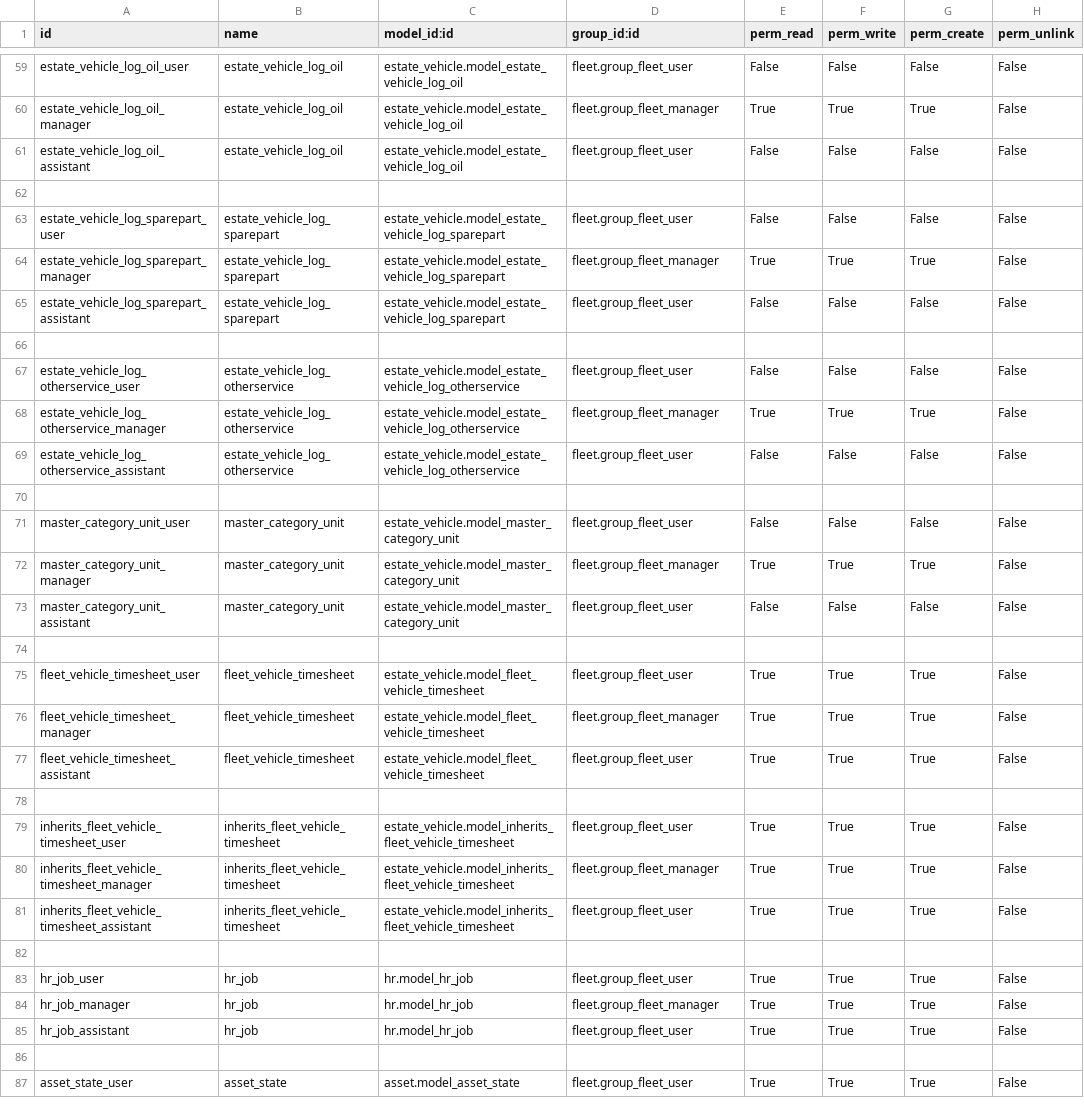
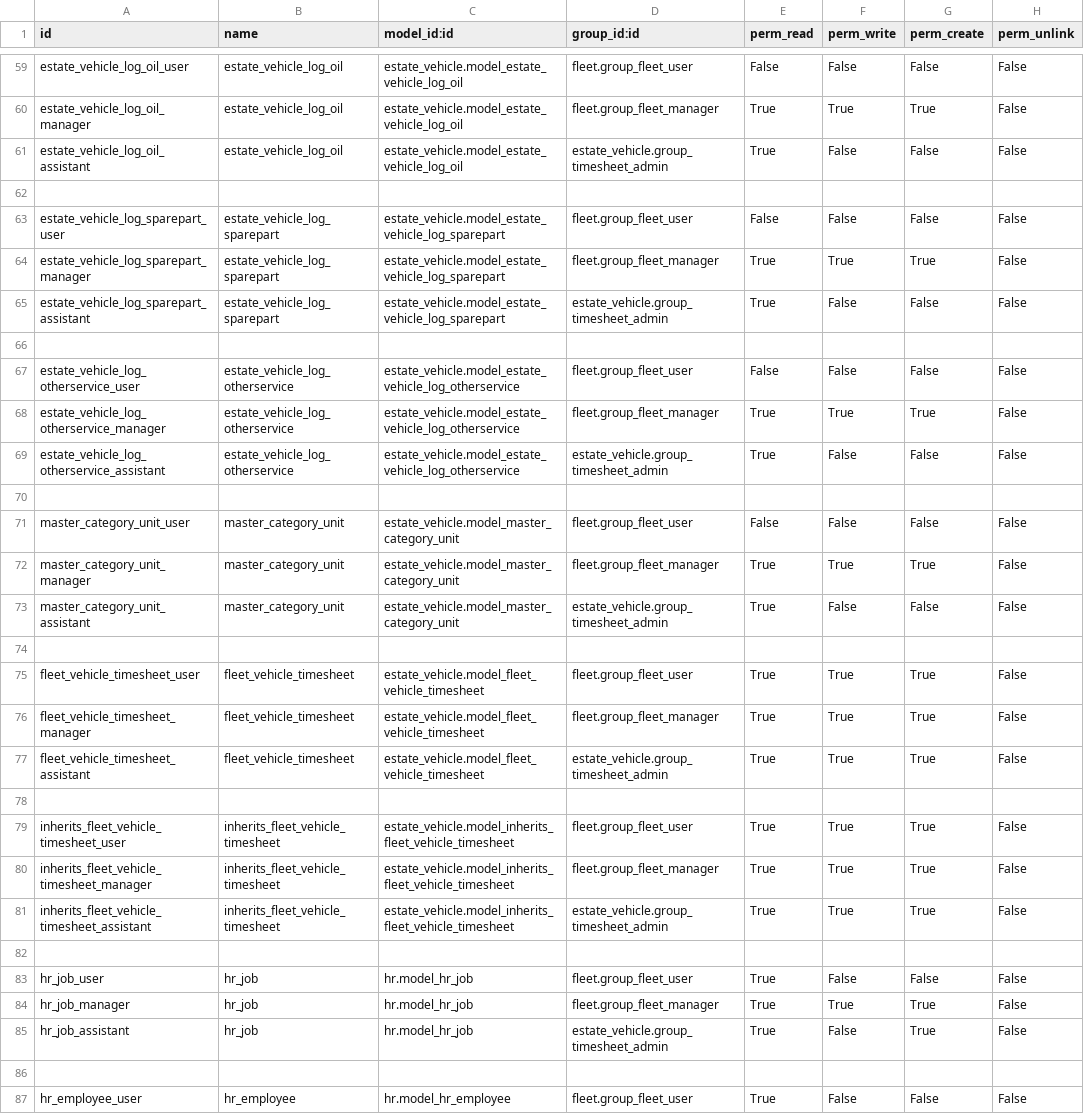
Before and after one commit to sutanto62/estate, a CSV file: estate_vehicle/security/ir.model.access.csv, drawn as a sheet; only a part is shown, gaps mark what is left out; the shorter side is filled out with more unchanged rows; the diff covers the shown part only.

Commit message:
[FIX] estate_workshop : 1.Fix bug ir.security for workshop planner 2.Fix bug in timesheet mecanic not calculated total time [FIX] estate_vehicle : 1.Fix bug ir.security for timesheet_admin 2.Fix bug model inherits cannot delete this parent model

```diff
--- a/estate_vehicle/security/ir.model.access.csv
+++ b/estate_vehicle/security/ir.model.access.csv
@@ -60,3 +60,3 @@ id,name,model_id:id,group_id:id,perm_read,perm_write,perm_create,perm_unlink
 "estate_vehicle_log_oil_manager","estate_vehicle_log_oil","estate_vehicle.model_estate_vehicle_log_oil","fleet.group_fleet_manager","True","True","True","False"
-"estate_vehicle_log_oil_assistant","estate_vehicle_log_oil","estate_vehicle.model_estate_vehicle_log_oil","fleet.group_fleet_user","False","False","False","False"
+"estate_vehicle_log_oil_assistant","estate_vehicle_log_oil","estate_vehicle.model_estate_vehicle_log_oil","estate_vehicle.group_timesheet_admin","True","False","False","False"
 
@@ -64,3 +64,3 @@ id,name,model_id:id,group_id:id,perm_read,perm_write,perm_create,perm_unlink
 "estate_vehicle_log_sparepart_manager","estate_vehicle_log_sparepart","estate_vehicle.model_estate_vehicle_log_sparepart","fleet.group_fleet_manager","True","True","True","False"
-"estate_vehicle_log_sparepart_assistant","estate_vehicle_log_sparepart","estate_vehicle.model_estate_vehicle_log_sparepart","fleet.group_fleet_user","False","False","False","False"
+"estate_vehicle_log_sparepart_assistant","estate_vehicle_log_sparepart","estate_vehicle.model_estate_vehicle_log_sparepart","estate_vehicle.group_timesheet_admin","True","False","False","False"
 
@@ -68,3 +68,3 @@ id,name,model_id:id,group_id:id,perm_read,perm_write,perm_create,perm_unlink
 "estate_vehicle_log_otherservice_manager","estate_vehicle_log_otherservice","estate_vehicle.model_estate_vehicle_log_otherservice","fleet.group_fleet_manager","True","True","True","False"
-"estate_vehicle_log_otherservice_assistant","estate_vehicle_log_otherservice","estate_vehicle.model_estate_vehicle_log_otherservice","fleet.group_fleet_user","False","False","False","False"
+"estate_vehicle_log_otherservice_assistant","estate_vehicle_log_otherservice","estate_vehicle.model_estate_vehicle_log_otherservice","estate_vehicle.group_timesheet_admin","True","False","False","False"
 
@@ -72,3 +72,3 @@ id,name,model_id:id,group_id:id,perm_read,perm_write,perm_create,perm_unlink
 "master_category_unit_manager","master_category_unit","estate_vehicle.model_master_category_unit","fleet.group_fleet_manager","True","True","True","False"
-"master_category_unit_assistant","master_category_unit","estate_vehicle.model_master_category_unit","fleet.group_fleet_user","False","False","False","False"
+"master_category_unit_assistant","master_category_unit","estate_vehicle.model_master_category_unit","estate_vehicle.group_timesheet_admin","True","False","False","False"
 
@@ -76,3 +76,3 @@ id,name,model_id:id,group_id:id,perm_read,perm_write,perm_create,perm_unlink
 "fleet_vehicle_timesheet_manager","fleet_vehicle_timesheet","estate_vehicle.model_fleet_vehicle_timesheet","fleet.group_fleet_manager","True","True","True","False"
-"fleet_vehicle_timesheet_assistant","fleet_vehicle_timesheet","estate_vehicle.model_fleet_vehicle_timesheet","fleet.group_fleet_user","True","True","True","False"
+"fleet_vehicle_timesheet_assistant","fleet_vehicle_timesheet","estate_vehicle.model_fleet_vehicle_timesheet","estate_vehicle.group_timesheet_admin","True","True","True","False"
 
@@ -80,6 +80,8 @@ id,name,model_id:id,group_id:id,perm_read,perm_write,perm_create,perm_unlink
 "inherits_fleet_vehicle_timesheet_manager","inherits_fleet_vehicle_timesheet","estate_vehicle.model_inherits_fleet_vehicle_timesheet","fleet.group_fleet_manager","True","True","True","False"
-"inherits_fleet_vehicle_timesheet_assistant","inherits_fleet_vehicle_timesheet","estate_vehicle.model_inherits_fleet_vehicle_timesheet","fleet.group_fleet_user","True","True","True","False"
+"inherits_fleet_vehicle_timesheet_assistant","inherits_fleet_vehicle_timesheet","estate_vehicle.model_inherits_fleet_vehicle_timesheet","estate_vehicle.group_timesheet_admin","True","True","True","False"
 
-"hr_job_user","hr_job","hr.model_hr_job","fleet.group_fleet_user","True","True","True","False"
+"hr_job_user","hr_job","hr.model_hr_job","fleet.group_fleet_user","True","False","False","False"
 "hr_job_manager","hr_job","hr.model_hr_job","fleet.group_fleet_manager","True","True","True","False"
-"hr_job_assistant","hr_job","hr.model_hr_job","fleet.group_fleet_user","True","True","True","False"
+"hr_job_assistant","hr_job","hr.model_hr_job","estate_vehicle.group_timesheet_admin","True","False","True","False"
+
+"hr_employee_user","hr_employee","hr.model_hr_employee","fleet.group_fleet_user","True","False","False","False"
```
Also changed, not shown: 10 added rows and 30 edited cells elsewhere in this file, estate_workshop/security/ir.model.access.csv, 8 other files.
